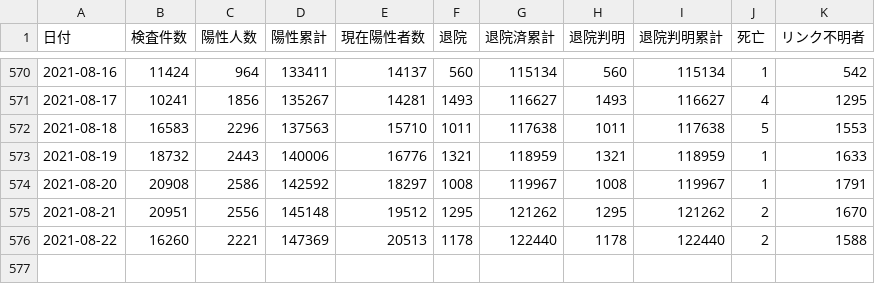
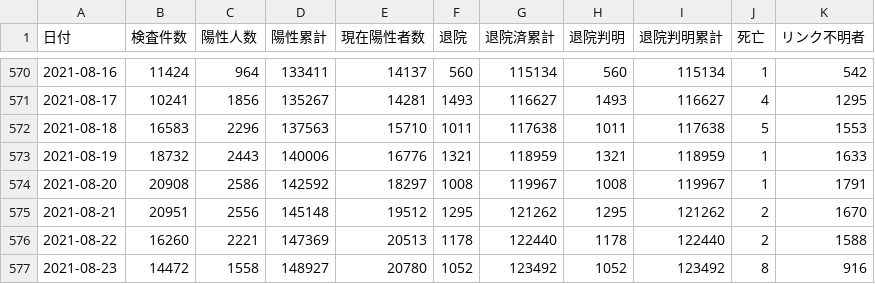
Before and after one commit to code4sabae/opendatagojp, a CSV file: csv/osaka-fu/patients-summary.csv, drawn as a sheet; only a part is shown, gaps mark what is left out; the diff names each change by its address in the sheet, - before the commit and + after, or states it on an @@ line.

Commit message:
update data

```diff
--- a/csv/osaka-fu/patients-summary.csv
+++ b/csv/osaka-fu/patients-summary.csv
+row 577: 2021-08-23 | 14472 | 1558 | 148927 | 20780 | 1052 | 123492 | 1052 | 123492 | 8 | 916
```
